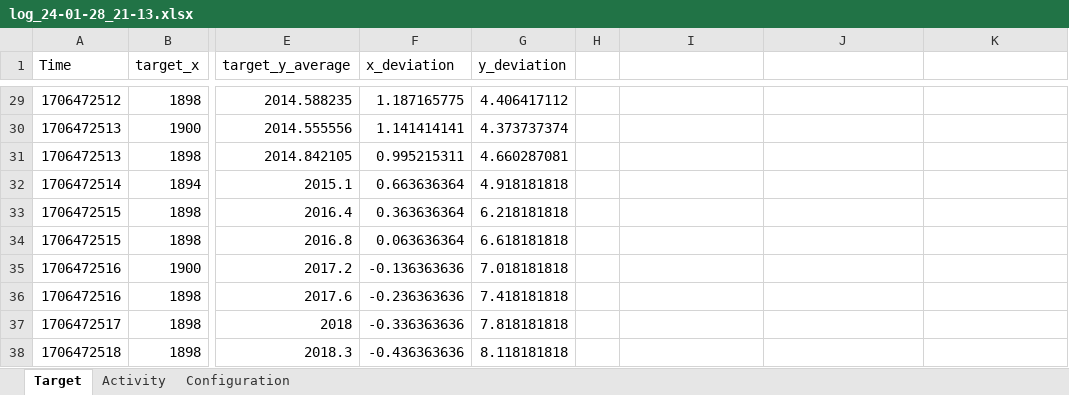
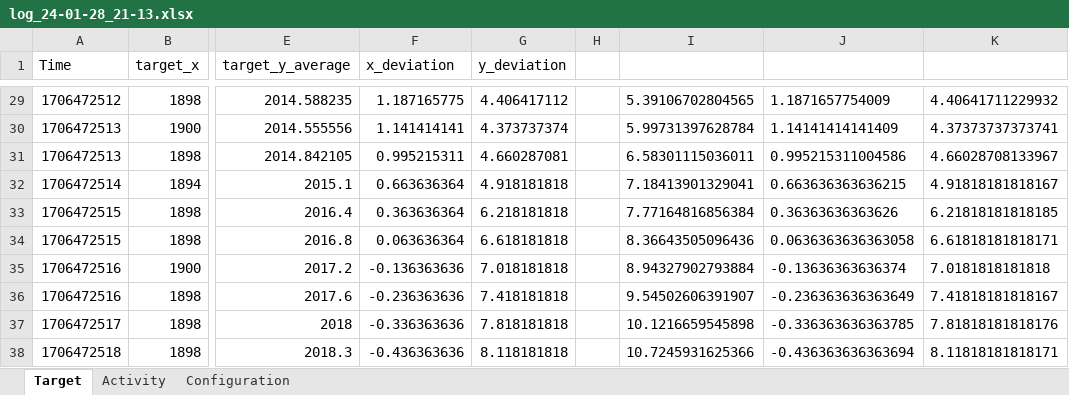
Before and after one commit to tobiasKurz1/MoonGuider, an Excel workbook: Logs/log_24-01-28_21-13.xlsx, sheet Target, drawn as a sheet; only a part is shown, gaps mark what is left out; values as stored, in another font and other column widths than the file's, no borders; the diff covers the shown part only; the diff names each change by its address in the sheet, - before the commit and + after, or states it on an @@ line.

```diff
--- a/Logs/log_24-01-28_21-13.xlsx (sheet Target)
+++ b/Logs/log_24-01-28_21-13.xlsx (sheet Target)
-I29: (empty)
+I29: 5.39106702804565
-J29: (empty)
+J29: 1.1871657754009
-K29: (empty)
+K29: 4.40641711229932
-I30: (empty)
+I30: 5.99731397628784
-J30: (empty)
+J30: 1.14141414141409
-K30: (empty)
+K30: 4.37373737373741
-I31: (empty)
+I31: 6.58301115036011
-J31: (empty)
+J31: 0.995215311004586
-K31: (empty)
+K31: 4.66028708133967
-I32: (empty)
+I32: 7.18413901329041
-J32: (empty)
+J32: 0.663636363636215
-K32: (empty)
+K32: 4.91818181818167
-I33: (empty)
+I33: 7.77164816856384
-J33: (empty)
+J33: 0.36363636363626
-K33: (empty)
+K33: 6.21818181818185
-I34: (empty)
+I34: 8.36643505096436
-J34: (empty)
+J34: 0.0636363636363058
-K34: (empty)
+K34: 6.61818181818171
-I35: (empty)
+I35: 8.94327902793884
-J35: (empty)
+J35: -0.13636363636374
-K35: (empty)
+K35: 7.0181818181818
-I36: (empty)
+I36: 9.54502606391907
-J36: (empty)
+J36: -0.236363636363649
-K36: (empty)
+K36: 7.41818181818167
-I37: (empty)
+I37: 10.1216659545898
-J37: (empty)
+J37: -0.336363636363785
-K37: (empty)
+K37: 7.81818181818176
-I38: (empty)
+I38: 10.7245931625366
-J38: (empty)
+J38: -0.436363636363694
-K38: (empty)
+K38: 8.11818181818171
```
Also changed, not shown: 1431 edited cells elsewhere in this sheet, Logs/log_24-01-28_22-17.xlsx, 1 other file.
